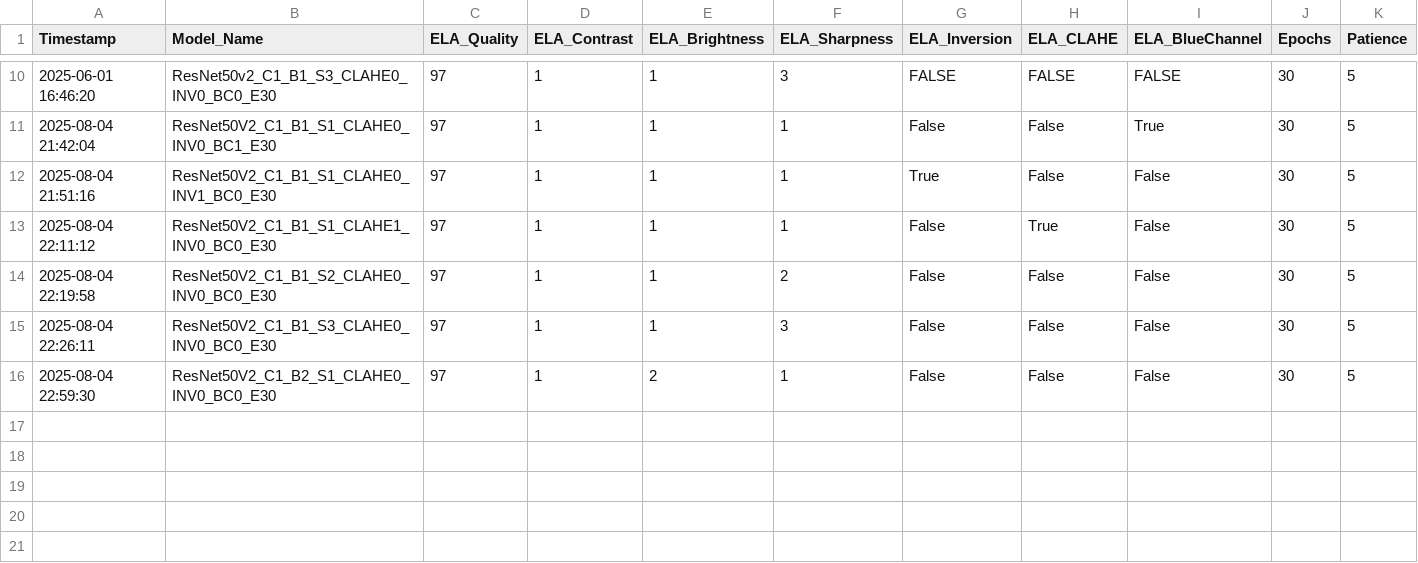
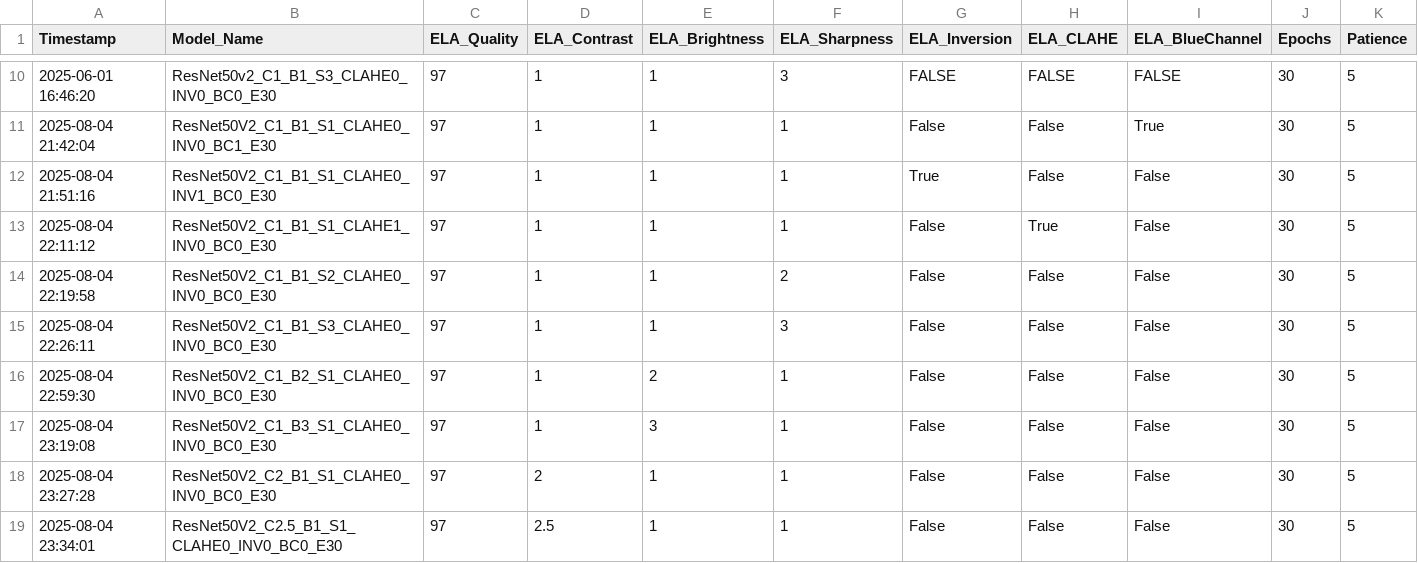
Before and after one commit to Surendra-Dhondale/Image-Frogery-Detection-EffectofImagePostProcessing, a CSV file: CodeBase/StableVersions-ResNet/ProcessedImageForensics/P_model_results_log.csv, drawn as a sheet; only a part is shown, gaps mark what is left out; rows hold the shown columns only; the diff names each change by its address in the sheet, - before the commit and + after, or states it on an @@ line.

```diff
--- a/CodeBase/StableVersions-ResNet/ProcessedImageForensics/P_model_results_log.csv
+++ b/CodeBase/StableVersions-ResNet/ProcessedImageForensics/P_model_results_log.csv
+row 17: 2025-08-04 23:19:08 | ResNet50V2_C1_B3_S1_CLAHE0_INV0_BC0_E30 | 97 | 1 | 3 | 1 | False | False | False | 30 | 5
+row 18: 2025-08-04 23:27:28 | ResNet50V2_C2_B1_S1_CLAHE0_INV0_BC0_E30 | 97 | 2 | 1 | 1 | False | False | False | 30 | 5
+row 19: 2025-08-04 23:34:01 | ResNet50V2_C2.5_B1_S1_CLAHE0_INV0_BC0_E30 | 97 | 2.5 | 1 | 1 | False | False | False | 30 | 5
```
Also changed, not shown: 4 other files.
